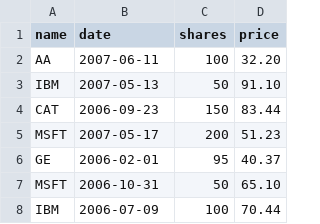
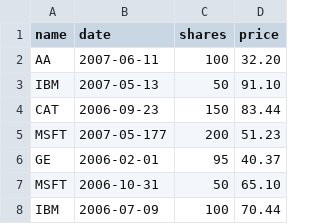
Before and after one commit to mtedone/sbo-python-programming-language, a CSV file: Data/portfolio.csv, drawn as a sheet.

```diff
--- a/Data/portfolio.csv
+++ b/Data/portfolio.csv
@@ -4,3 +4,3 @@ name,date,shares,price
 "CAT","2006-09-23",150,83.44
-"MSFT","2007-05-17",200,51.23
+"MSFT","2007-05-177",200,51.23
 "GE","2006-02-01",95,40.37
```
Also changed, not shown: 3 other files.
